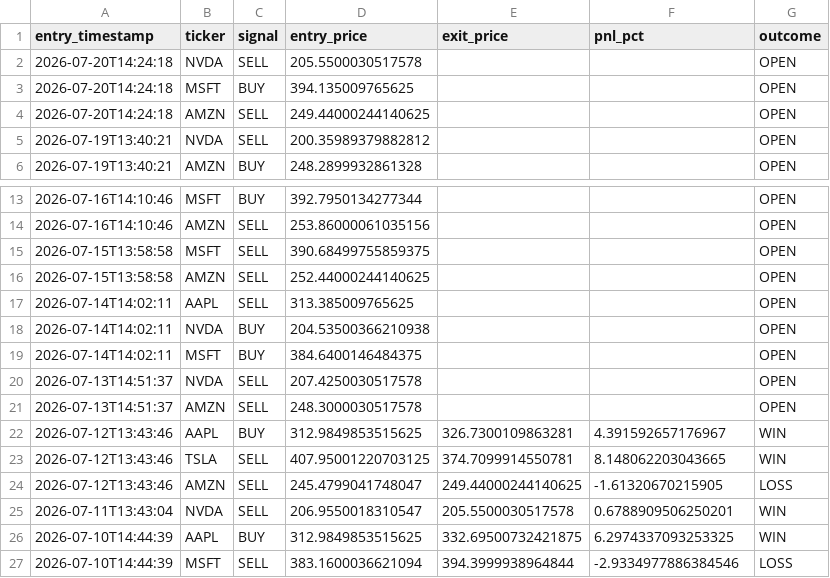
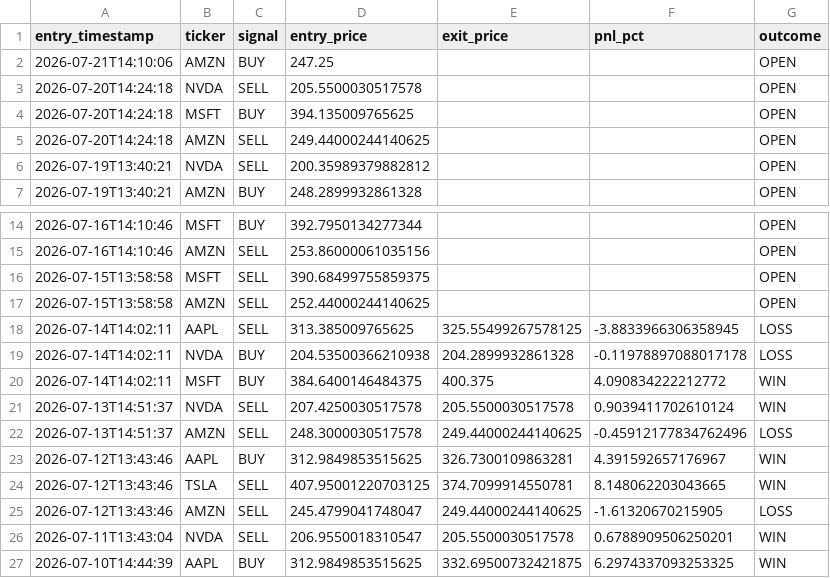
Before and after one commit to williamabrams88-hub/finance---investment-orchestrator, a CSV file: stock-sentiment/reports/paper_pnl.csv, drawn as a sheet; only a part is shown, gaps mark what is left out; the shorter side is filled out with more unchanged rows.

```diff
--- a/stock-sentiment/reports/paper_pnl.csv
+++ b/stock-sentiment/reports/paper_pnl.csv
@@ -1,2 +1,3 @@
 entry_timestamp,ticker,signal,entry_price,exit_price,pnl_pct,outcome
+2026-07-21T14:10:06,AMZN,BUY,247.25,,,OPEN
 2026-07-20T14:24:18,NVDA,SELL,205.5500030517578,,,OPEN
@@ -16,7 +17,7 @@ entry_timestamp,ticker,signal,entry_price,exit_price,pnl_pct,outcome
 2026-07-15T13:58:58,AMZN,SELL,252.44000244140625,,,OPEN
-2026-07-14T14:02:11,AAPL,SELL,313.385009765625,,,OPEN
-2026-07-14T14:02:11,NVDA,BUY,204.53500366210938,,,OPEN
-2026-07-14T14:02:11,MSFT,BUY,384.6400146484375,,,OPEN
-2026-07-13T14:51:37,NVDA,SELL,207.4250030517578,,,OPEN
-2026-07-13T14:51:37,AMZN,SELL,248.3000030517578,,,OPEN
+2026-07-14T14:02:11,AAPL,SELL,313.385009765625,325.55499267578125,-3.8833966306358945,LOSS
+2026-07-14T14:02:11,NVDA,BUY,204.53500366210938,204.2899932861328,-0.11978897088017178,LOSS
+2026-07-14T14:02:11,MSFT,BUY,384.6400146484375,400.375,4.090834222212772,WIN
+2026-07-13T14:51:37,NVDA,SELL,207.4250030517578,205.5500030517578,0.9039411702610124,WIN
+2026-07-13T14:51:37,AMZN,SELL,248.3000030517578,249.44000244140625,-0.45912177834762496,LOSS
 2026-07-12T13:43:46,AAPL,BUY,312.9849853515625,326.7300109863281,4.391592657176967,WIN
```
Also changed, not shown: stock-sentiment/reports/daily_digest.csv, stock-sentiment/reports/scores.csv, 1 other file.
